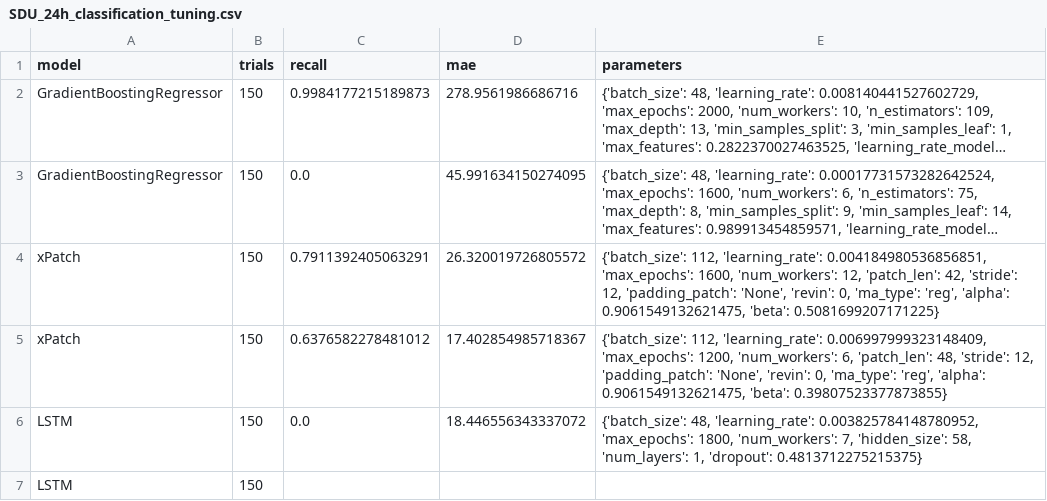
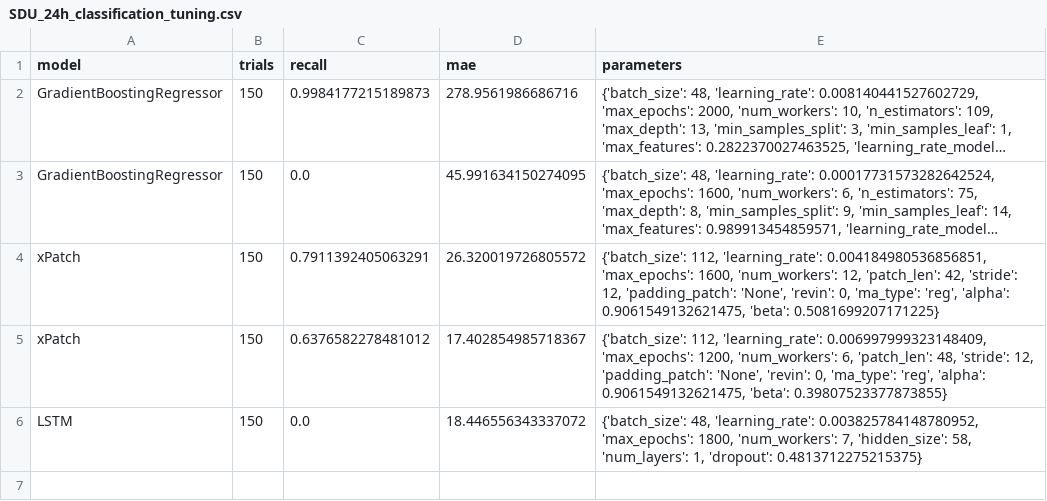
Before and after one commit to sebxGit/P10, a CSV file: Tunings/SDU_24h_classification_tuning.csv, drawn as a sheet; long unchanged cells end in ….

```diff
--- a/Tunings/SDU_24h_classification_tuning.csv
+++ b/Tunings/SDU_24h_classification_tuning.csv
@@ -6,2 +6 @@ xPatch,150,0.6376582278481012,17.402854985718367,"{'batch_size': 112, 'learning_
 LSTM,150,0.0,18.446556343337072,"{'batch_size': 48, 'learning_rate': 0.003825784148780952, 'max_epochs': 1800, 'num_workers': 7, 'hidden_size': 58, 'num_layers': 1, 'dropout': 0.4813712275215375}"
-LSTM,150,
```
Also changed, not shown: 2 other files.
